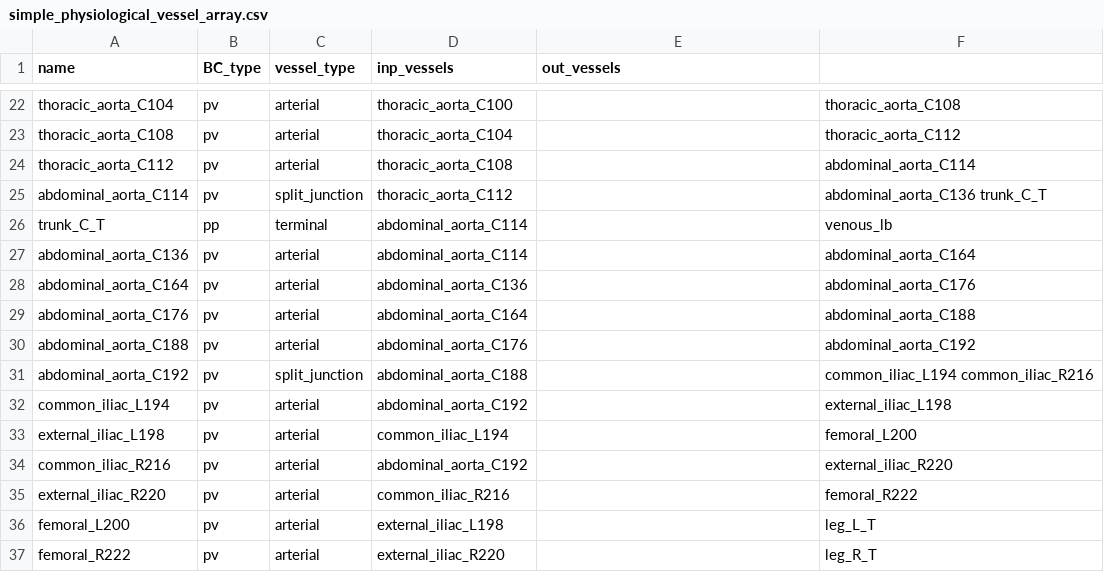
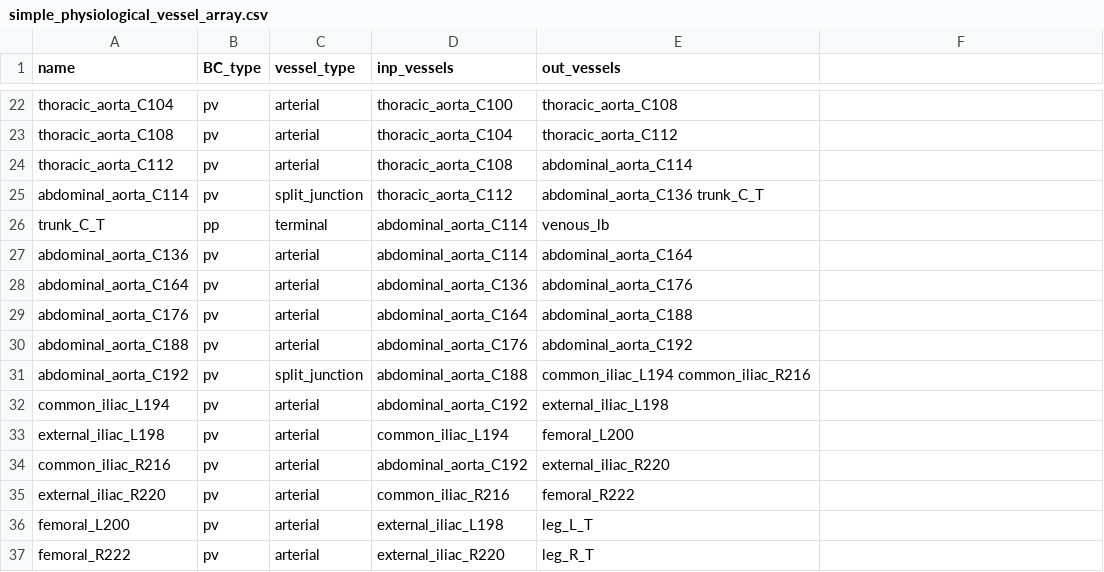
Before and after one commit to FinbarArgus/circulatory_autogen, a CSV file: resources/simple_physiological_vessel_array.csv, drawn as a sheet; only a part is shown, gaps mark what is left out; the diff covers the shown part only; the diff names each change by its address in the sheet, - before the commit and + after, or states it on an @@ line.

```diff
--- a/resources/simple_physiological_vessel_array.csv
+++ b/resources/simple_physiological_vessel_array.csv
-E22 (out_vessels): (empty)
+E22 (out_vessels): thoracic_aorta_C108
-F22: thoracic_aorta_C108
+F22: (empty)
-E23 (out_vessels): (empty)
+E23 (out_vessels): thoracic_aorta_C112
-F23: thoracic_aorta_C112
+F23: (empty)
-E24 (out_vessels): (empty)
+E24 (out_vessels): abdominal_aorta_C114
-F24: abdominal_aorta_C114
+F24: (empty)
-E25 (out_vessels): (empty)
+E25 (out_vessels): abdominal_aorta_C136 trunk_C_T
-F25: abdominal_aorta_C136 trunk_C_T
+F25: (empty)
-E26 (out_vessels): (empty)
+E26 (out_vessels): venous_lb
-F26: venous_lb
+F26: (empty)
-E27 (out_vessels): (empty)
+E27 (out_vessels): abdominal_aorta_C164
-F27: abdominal_aorta_C164
+F27: (empty)
-E28 (out_vessels): (empty)
+E28 (out_vessels): abdominal_aorta_C176
-F28: abdominal_aorta_C176
+F28: (empty)
-E29 (out_vessels): (empty)
+E29 (out_vessels): abdominal_aorta_C188
-F29: abdominal_aorta_C188
+F29: (empty)
-E30 (out_vessels): (empty)
+E30 (out_vessels): abdominal_aorta_C192
-F30: abdominal_aorta_C192
+F30: (empty)
-E31 (out_vessels): (empty)
+E31 (out_vessels): common_iliac_L194 common_iliac_R216
-F31: common_iliac_L194 common_iliac_R216
+F31: (empty)
-E32 (out_vessels): (empty)
+E32 (out_vessels): external_iliac_L198
-F32: external_iliac_L198
+F32: (empty)
-E33 (out_vessels): (empty)
+E33 (out_vessels): femoral_L200
-F33: femoral_L200
+F33: (empty)
-E34 (out_vessels): (empty)
+E34 (out_vessels): external_iliac_R220
-F34: external_iliac_R220
+F34: (empty)
-E35 (out_vessels): (empty)
+E35 (out_vessels): femoral_R222
-F35: femoral_R222
+F35: (empty)
-E36 (out_vessels): (empty)
+E36 (out_vessels): leg_L_T
-F36: leg_L_T
+F36: (empty)
-E37 (out_vessels): (empty)
+E37 (out_vessels): leg_R_T
-F37: leg_R_T
+F37: (empty)
```
Also changed, not shown: 46 edited cells elsewhere in this file, generated_models/simple_physiological_parameters.csv, 14 other files.
